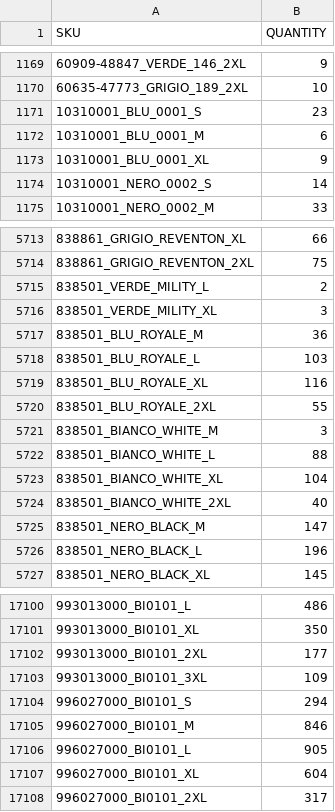
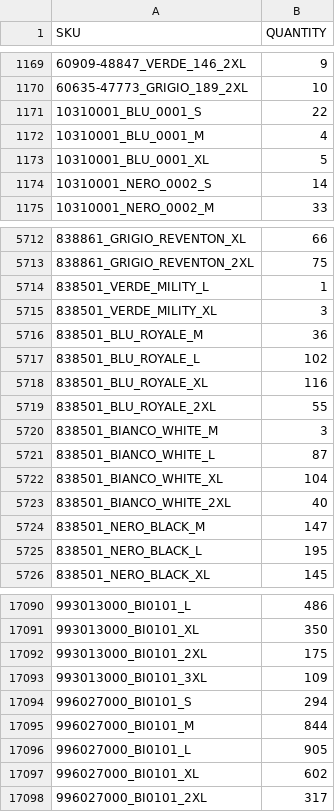
Before and after one commit to Camarolli9979797/wp_all_import, a CSV file: filtered_output.csv, drawn as a sheet; only a part is shown, gaps mark what is left out; addresses are those after the commit; the diff covers the shown part only; the diff names each change by its address in the sheet, - before the commit and + after, or states it on an @@ line.

Commit message:
Updated CSV following transformation with combo.py and brand.py

```diff
--- a/filtered_output.csv
+++ b/filtered_output.csv
-B1171 (QUANTITY): 23
+B1171 (QUANTITY): 22
-B1172 (QUANTITY): 6
+B1172 (QUANTITY): 4
-B1173 (QUANTITY): 9
+B1173 (QUANTITY): 5
-B5714 (QUANTITY): 2
+B5714 (QUANTITY): 1
-B5717 (QUANTITY): 103
+B5717 (QUANTITY): 102
-B5721 (QUANTITY): 88
+B5721 (QUANTITY): 87
-B5725 (QUANTITY): 196
+B5725 (QUANTITY): 195
-B17092 (QUANTITY): 177
+B17092 (QUANTITY): 175
-B17095 (QUANTITY): 846
+B17095 (QUANTITY): 844
-B17097 (QUANTITY): 604
+B17097 (QUANTITY): 602
```
Also changed, not shown: 12 removed rows and 53 edited cells elsewhere in this file.
